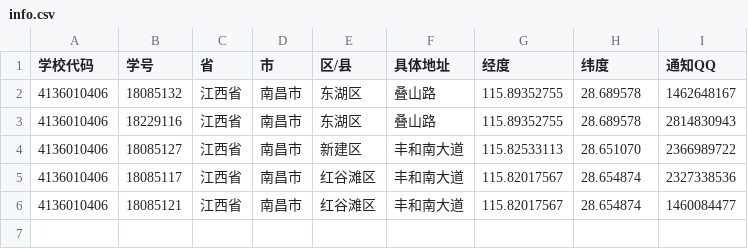
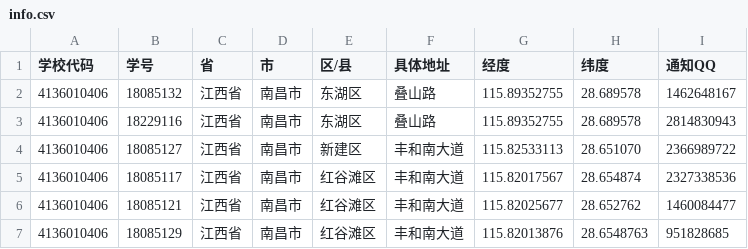
Before and after one commit to louisyoungx/covid-19-clock-in, a CSV file: Core/info.csv, drawn as a sheet.

Commit message:
add persion

```diff
--- a/Core/info.csv
+++ b/Core/info.csv
@@ -5,2 +5,3 @@
 4136010406,18085117,江西省,南昌市,红谷滩区,丰和南大道,115.82017567,28.654874,2327338536
-4136010406,18085121,江西省,南昌市,红谷滩区,丰和南大道,115.82017567,28.654874,1460084477
+4136010406,18085121,江西省,南昌市,红谷滩区,丰和南大道,115.82025677,28.652762,1460084477
+4136010406,18085129,江西省,南昌市,红谷滩区,丰和南大道,115.82013876,28.6548763,951828685
```
